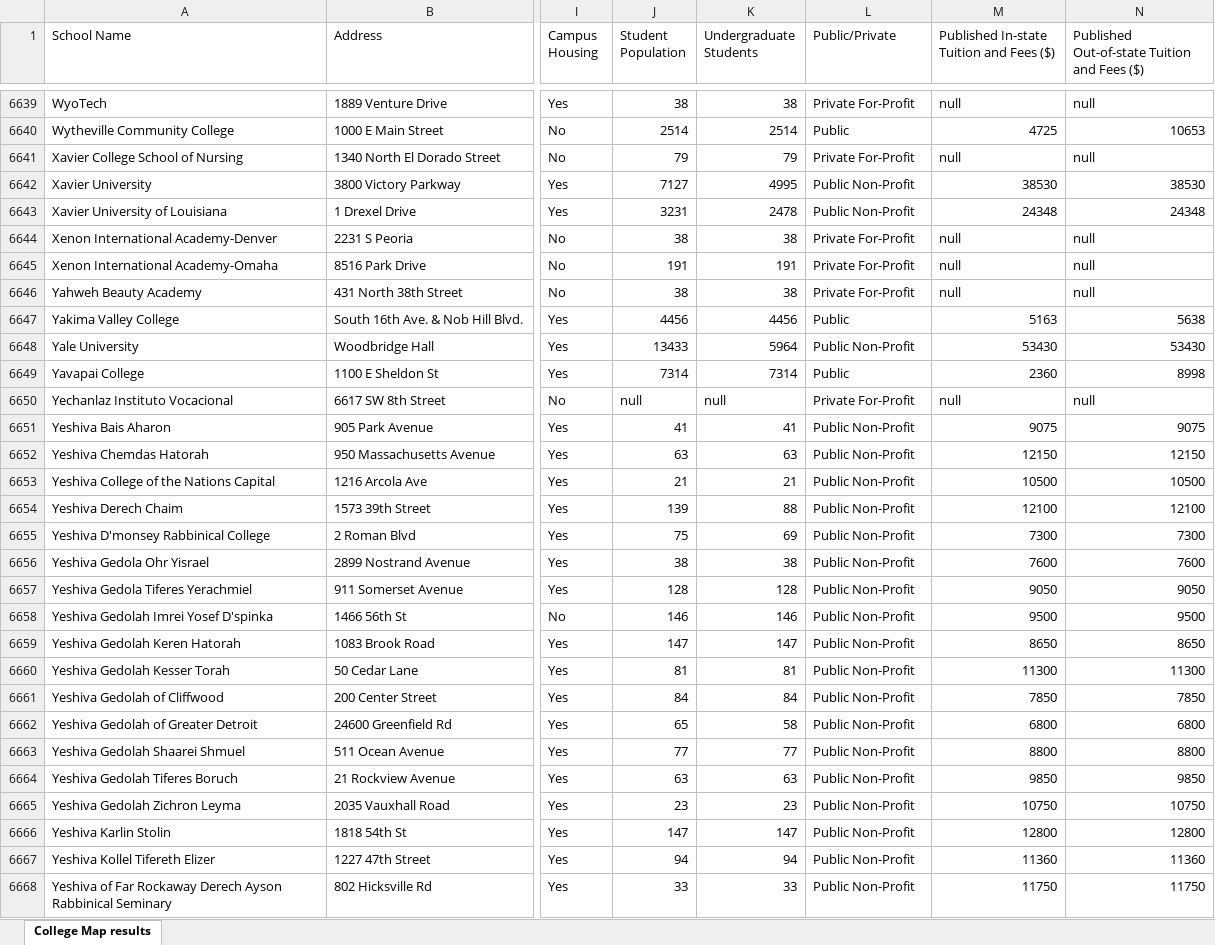
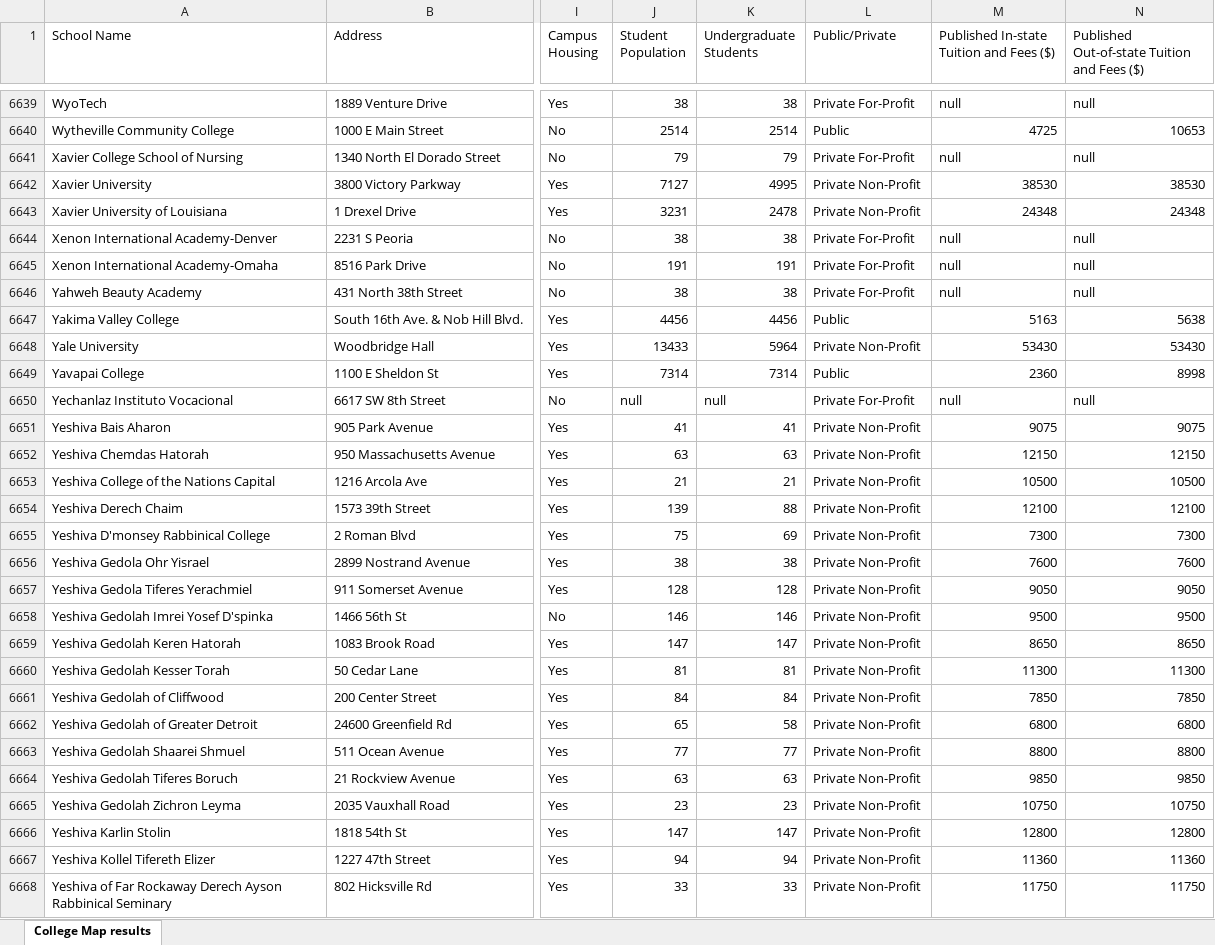
Before and after one commit to Amasterw/Project-3, an Excel workbook: Data/Colleges_and_universities_usa.xlsx, sheet College Map results, drawn as a sheet; only a part is shown, gaps mark what is left out; values as stored, in another font and other column widths than the file's, no borders; the diff covers the shown part only; the diff names each change by its address in the sheet, - before the commit and + after, or states it on an @@ line.

Commit message:
adding final data

```diff
--- a/Data/Colleges_and_universities_usa.xlsx (sheet College Map results)
+++ b/Data/Colleges_and_universities_usa.xlsx (sheet College Map results)
-L6642:L6643 (Public/Private): Public Non-Profit
+L6642:L6643 (Public/Private): Private Non-Profit
-L6648 (Public/Private): Public Non-Profit
+L6648 (Public/Private): Private Non-Profit
-L6651:L6668 (Public/Private): Public Non-Profit
+L6651:L6668 (Public/Private): Private Non-Profit
```
Also changed, not shown: 1861 edited cells elsewhere in this sheet, 1 other file.
